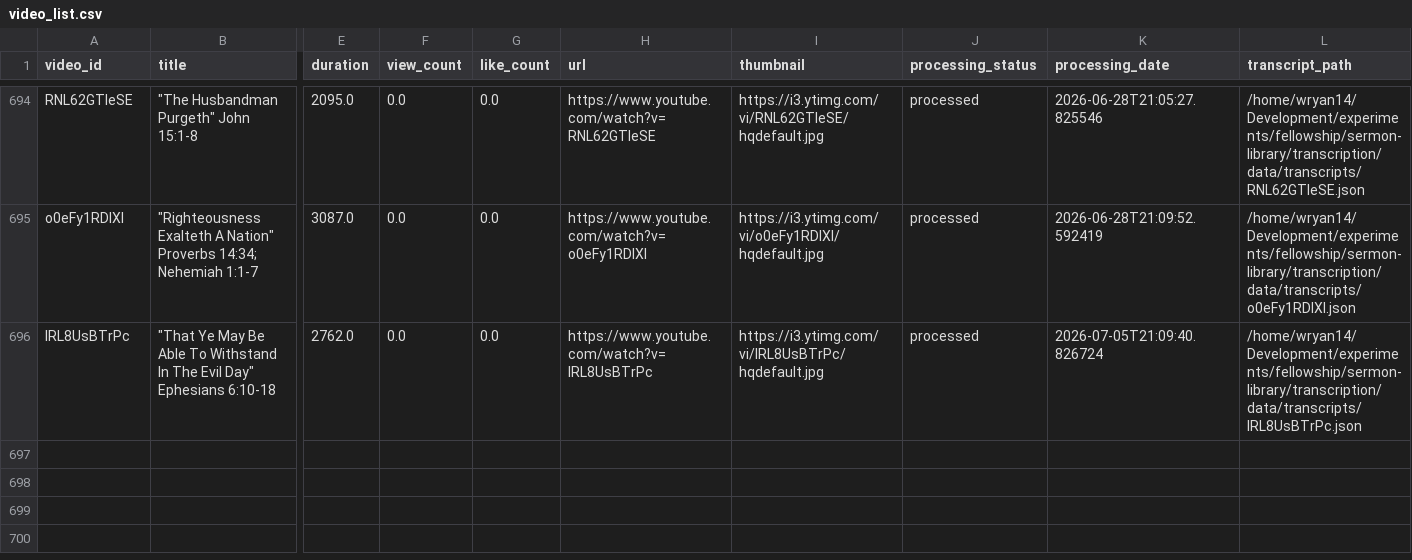
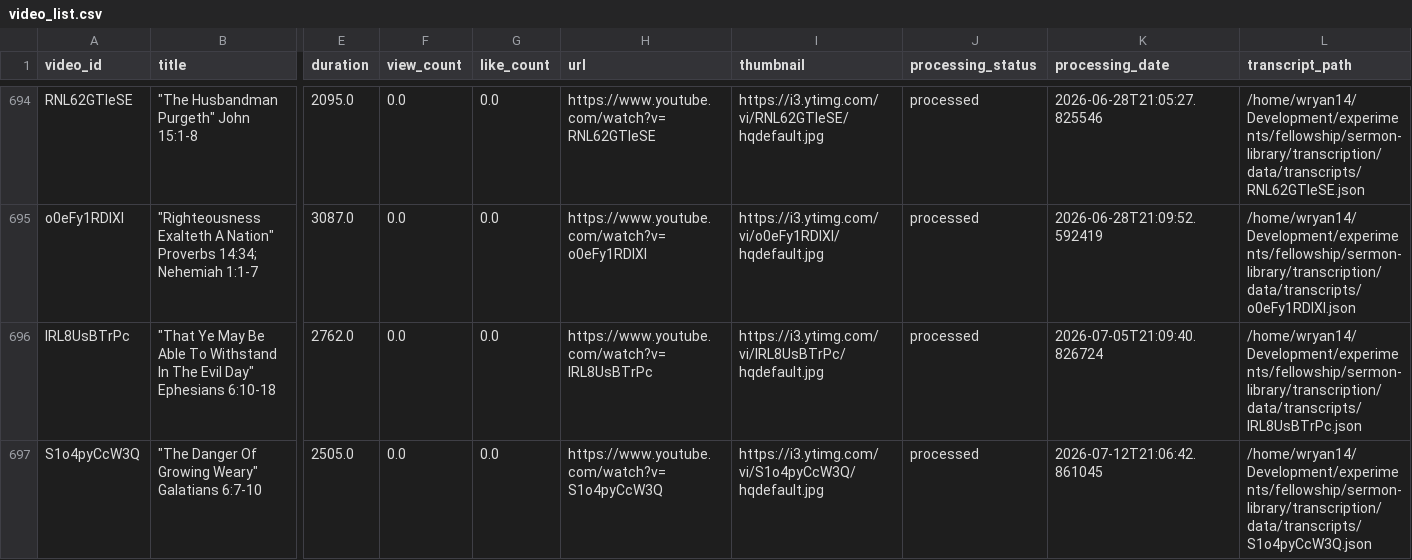
Before and after one commit to fellowship-digital-ministry/sermon-library, a CSV file: transcription/data/video_list.csv, drawn as a sheet; only a part is shown, gaps mark what is left out; rows hold the shown columns only; the diff names each change by its address in the sheet, - before the commit and + after, or states it on an @@ line.

```diff
--- a/transcription/data/video_list.csv
+++ b/transcription/data/video_list.csv
+row 697: S1o4pyCcW3Q | "The Danger Of Growing Weary" Galatians 6:7-10 | 2505.0 | 0.0 | 0.0 | https://www.youtube.com/watch?v=S1o4pyCcW3Q | https://i3.ytimg.com/vi/S1o4pyCcW3Q/hqdefault.jpg | processed | 2026-07-12T21:06:42.861045 | /home/wryan14/Development/experiments/fellowship/sermon-library/transcription/data/transcripts/S1o4pyCcW3Q.json
```
Also changed, not shown: 32 other files.
